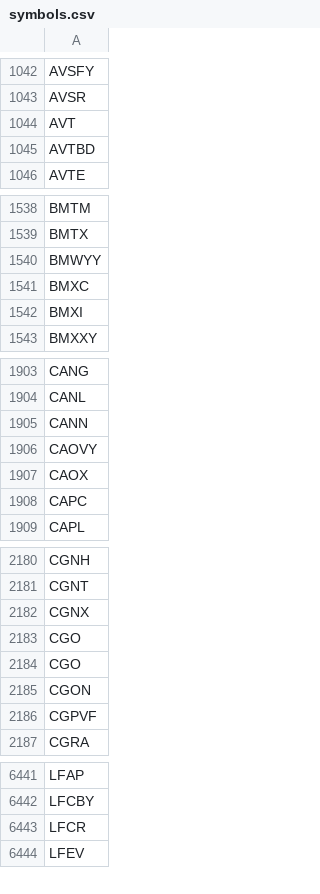
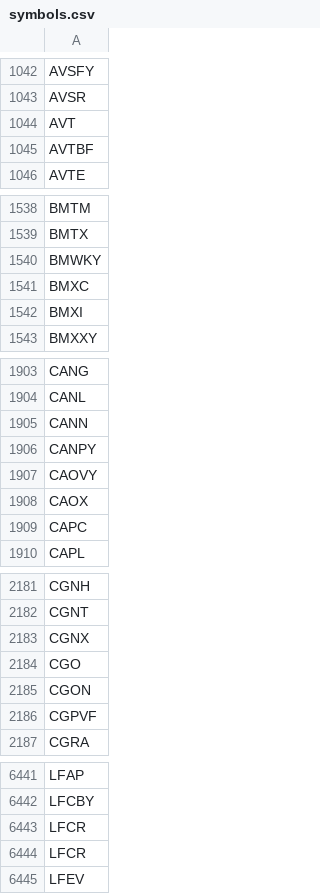
Before and after one commit to melder/symbols_options_csvs, a CSV file: symbols.csv, drawn as a sheet; only a part is shown, gaps mark what is left out; the diff covers the shown part only.

Commit message:
2024-09-29 -- updates csvs

```diff
--- a/symbols.csv
+++ b/symbols.csv
@@ -1044,3 +1044,3 @@ AVSR
 AVT
-AVTBD
+AVTBF
 AVTE
@@ -1539,3 +1539,3 @@ BMTM
 BMTX
-BMWYY
+BMWKY
 BMXC
@@ -1905,2 +1905,3 @@ CANL
 CANN
+CANPY
 CAOVY
@@ -2183,3 +2184,2 @@ CGNX
 CGO
-CGO
 CGON
@@ -6443,2 +6443,3 @@ LFCBY
 LFCR
+LFCR
 LFEV
```
Also changed, not shown: 1 added row and 2 removed rows elsewhere in this file.
